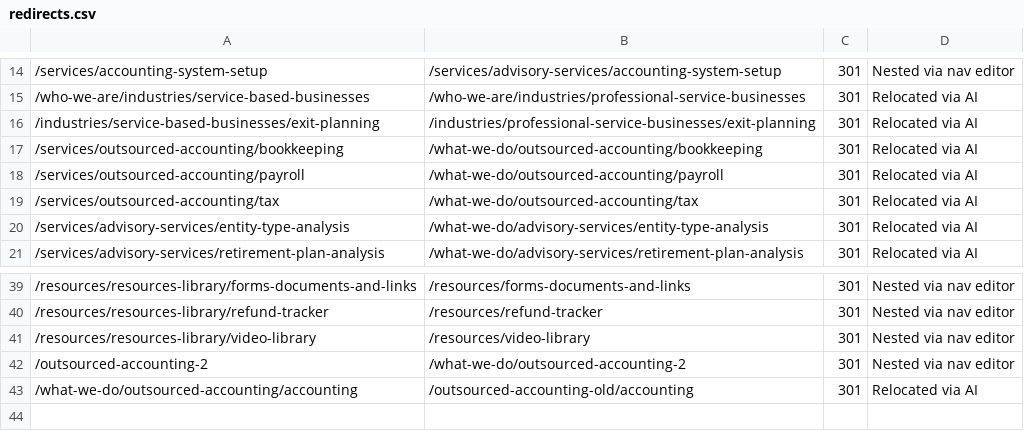
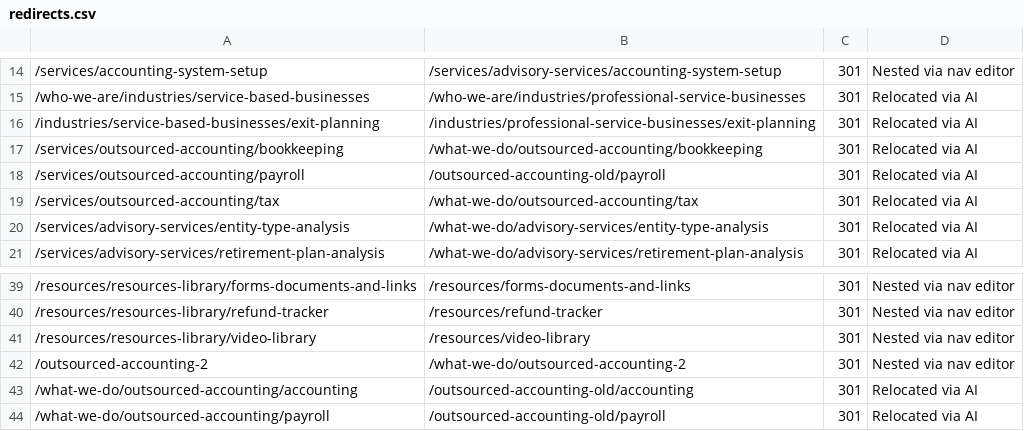
Before and after one commit to Revaltus/TruCount-CPA, a CSV file: content/redirects.csv, drawn as a sheet; only a part is shown, gaps mark what is left out; the diff names each change by its address in the sheet, - before the commit and + after, or states it on an @@ line.

```diff
--- a/content/redirects.csv
+++ b/content/redirects.csv
-B18: /what-we-do/outsourced-accounting/payroll
+B18: /outsourced-accounting-old/payroll
+row 44: /what-we-do/outsourced-accounting/payroll | /outsourced-accounting-old/payroll | 301 | Relocated via AI
```
